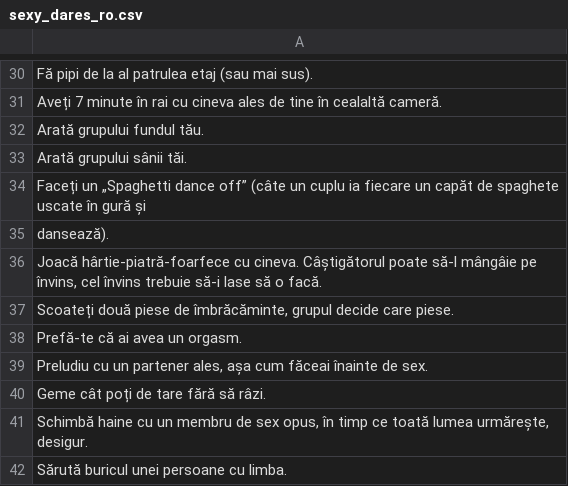
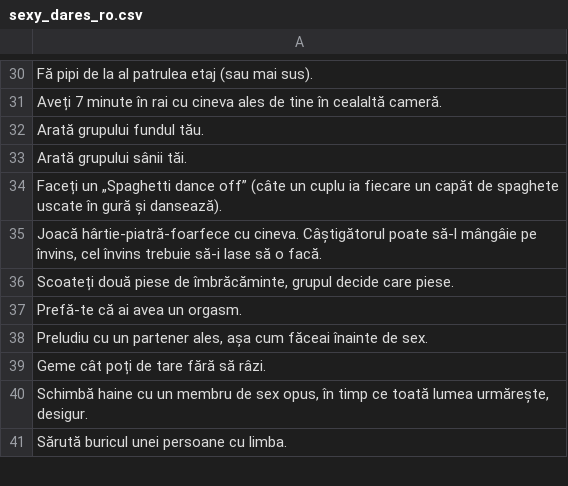
Before and after one commit to denisaT/TruthOrDare, a CSV file: app/src/main/res/raw/sexy_dares_ro.csv, drawn as a sheet; only a part is shown, gaps mark what is left out.

```diff
--- a/app/src/main/res/raw/sexy_dares_ro.csv
+++ b/app/src/main/res/raw/sexy_dares_ro.csv
@@ -33,4 +33,3 @@ Arată grupului fundul tău.
 Arată grupului sânii tăi.
-Faceți un „Spaghetti dance off” (câte un cuplu ia fiecare un capăt de spaghete uscate în gură și
-dansează).
+Faceți un „Spaghetti dance off” (câte un cuplu ia fiecare un capăt de spaghete uscate în gură și dansează).
 "Joacă hârtie-piatră-foarfece cu cineva. Câștigătorul poate să-l mângâie pe învins, cel învins trebuie să-i lase să o facă."
```
Also changed, not shown: app/src/main/res/raw/sexy_truths_ro.csv, 16 other files.
